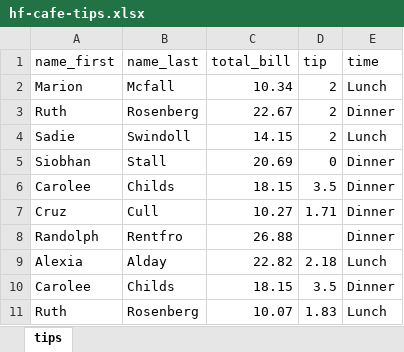
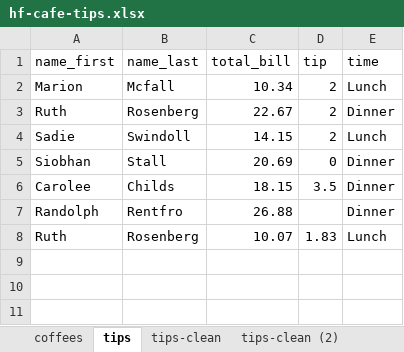
Before and after one commit to stringfestdata/hf-da-resources, an Excel workbook: hf-cafe-tips.xlsx, sheet tips, drawn as a sheet; values as stored, in another font and other column widths than the file's, no borders; the diff names each change by its address in the sheet, - before the commit and + after, or states it on an @@ line.

```diff
--- a/hf-cafe-tips.xlsx (sheet tips)
+++ b/hf-cafe-tips.xlsx (sheet tips)
+sheet tab: coffees
+sheet tab: tips-clean
+sheet tab: tips-clean (2)
-row 7: Cruz | Cull | 10.27 | 1.71 | Dinner
-row 9: Alexia | Alday | 22.82 | 2.18 | Lunch
-row 10: Carolee | Childs | 18.15 | 3.5 | Dinner
```
